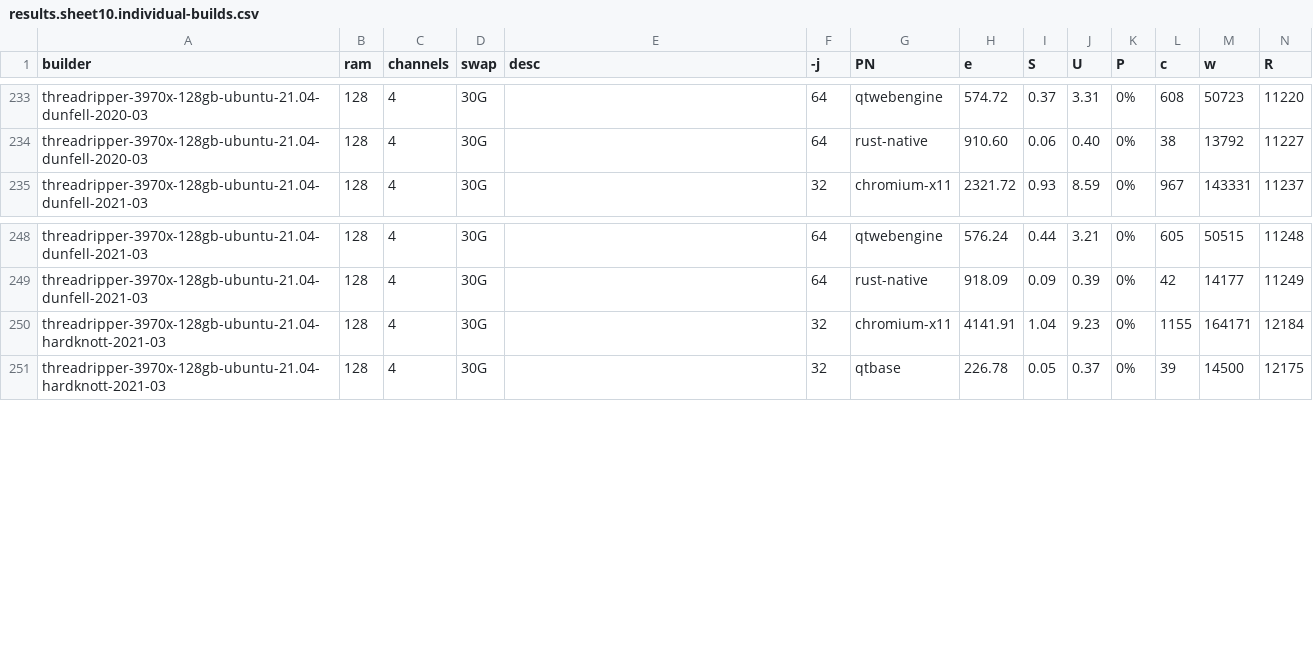
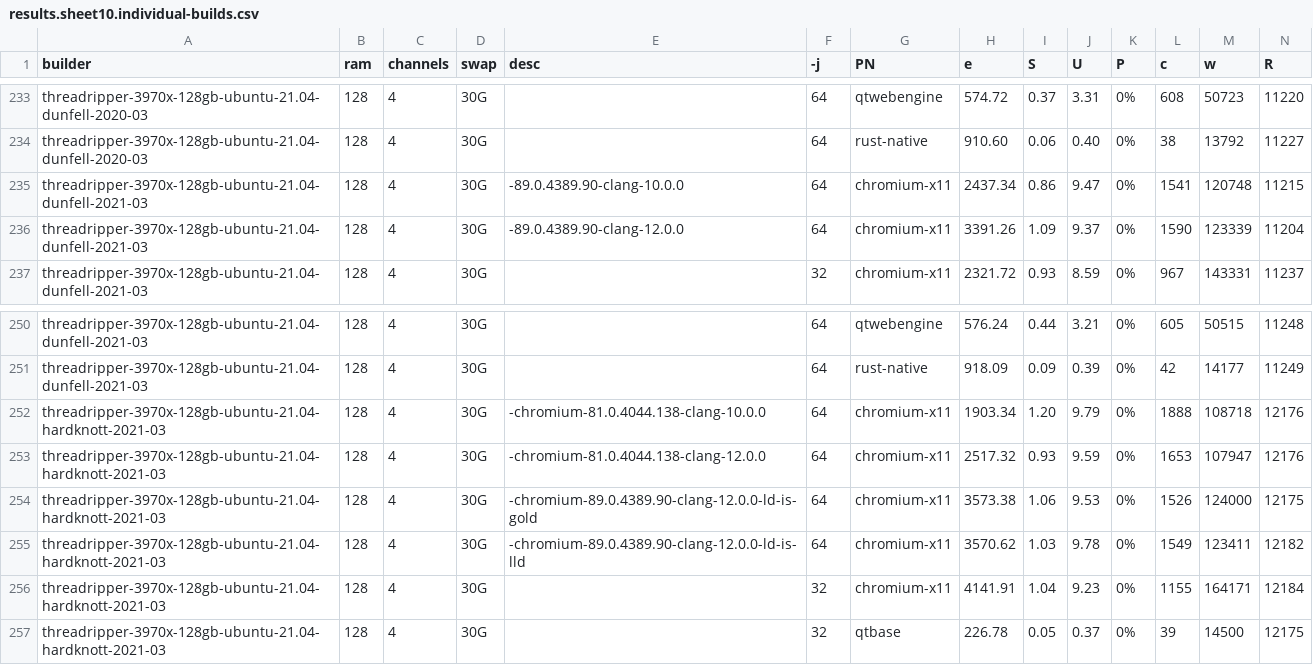
Before and after one commit to shr-project/test-oe-build-time, a CSV file: results.sheet10.individual-builds.csv, drawn as a sheet; only a part is shown, gaps mark what is left out; rows hold the shown columns only; the diff names each change by its address in the sheet, - before the commit and + after, or states it on an @@ line.

Commit message:
results: Add more tests for chromium-x11
* follow-up on results from previous commit:
  threadripper-3970x-128gb-zeus                                   79.0.3945.117   1674.12
  threadripper-3970x-128gb-ubuntu-20.04-dunfell-2020-03           81.0.4044.138   1840.75
  threadripper-3970x-128gb-ubuntu-21.04-dunfell-2020-03           81.0.4044.138   1823.42
  threadripper-3970x-128gb-ubuntu-21.04-dunfell-2021-03           81.0.4044.138   1837.13
  threadripper-3970x-128gb-ubuntu-20.10-gatesgarth-2020-10        85.0.4183.102   2363.00
  threadripper-3970x-128gb-ubuntu-21.04-hardknott                 89.0.4389.82    3571.57

  I wanted to separate chromium upgrade (in meta-browser) from OE upgrade
  and then clang upgrade from 10 to 12 (in meta-clang) and then various
  linkers as by default chromium-x11 recipes will use gold (even without
  ld-is-gold in DISTRO_FEATURES) and when ld-is-lld is in DISTRO_FEATURES
  it will use lld.

  All tests are on the same threadripper-3970x-128gb-ubuntu-21.04 with 32G swap
  new chromium with older OE dunfell
  threadripper-3970x-128gb-ubuntu-21.04-dunfell-2021-03 clang-10  89.0.4389.90    2437.34
  threadripper-3970x-128gb-ubuntu-21.04-dunfell-2021-03 clang-12  89.0.4389.90    3391.26

  DISTRO_FEATURES_appends with latest chromium and OE hardknott
  (almost the same as threadripper-3970x-128gb-ubuntu-21.04-hardknott above)
  threadripper-3970x-128gb-ubuntu-21.04-hardknott ld-is-gold      89.0.4389.90    3573.38
  threadripper-3970x-128gb-ubuntu-21.04-hardknott ld-is-lld       89.0.4389.90    3570.62

  older chromium with latest chromium and OE hardknott
  threadripper-3970x-128gb-ubuntu-21.04-hardknott       clang-10  81.0.4044.138   1903.34
  threadripper-3970x-128gb-ubuntu-21.04-hardknott       clang-12  81.0.4044.138   2517.32

Signed-off-by: Martin Jansa <Martin.Jansa@gmail.com>

```diff
--- a/results.sheet10.individual-builds.csv
+++ b/results.sheet10.individual-builds.csv
+row 235: threadripper-3970x-128gb-ubuntu-21.04-dunfell-2021-03 | 128 | 4 | 30G | -89.0.4389.90-clang-10.0.0 | 64 | chromium-x11 | 2437.34 | 0.86 | 9.47 | 0% | 1541 | 120748 | 11215
+row 236: threadripper-3970x-128gb-ubuntu-21.04-dunfell-2021-03 | 128 | 4 | 30G | -89.0.4389.90-clang-12.0.0 | 64 | chromium-x11 | 3391.26 | 1.09 | 9.37 | 0% | 1590 | 123339 | 11204
+row 252: threadripper-3970x-128gb-ubuntu-21.04-hardknott-2021-03 | 128 | 4 | 30G | -chromium-81.0.4044.138-clang-10.0.0 | 64 | chromium-x11 | 1903.34 | 1.20 | 9.79 | 0% | 1888 | 108718 | 12176
+row 253: threadripper-3970x-128gb-ubuntu-21.04-hardknott-2021-03 | 128 | 4 | 30G | -chromium-81.0.4044.138-clang-12.0.0 | 64 | chromium-x11 | 2517.32 | 0.93 | 9.59 | 0% | 1653 | 107947 | 12176
+row 254: threadripper-3970x-128gb-ubuntu-21.04-hardknott-2021-03 | 128 | 4 | 30G | -chromium-89.0.4389.90-clang-12.0.0-ld-is-gold | 64 | chromium-x11 | 3573.38 | 1.06 | 9.53 | 0% | 1526 | 124000 | 12175
+row 255: threadripper-3970x-128gb-ubuntu-21.04-hardknott-2021-03 | 128 | 4 | 30G | -chromium-89.0.4389.90-clang-12.0.0-ld-is-lld | 64 | chromium-x11 | 3570.62 | 1.03 | 9.78 | 0% | 1549 | 123411 | 12182
```
Also changed, not shown: 11 other files.
